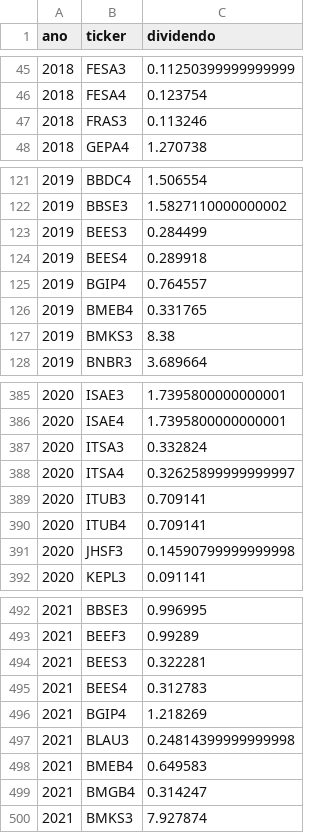
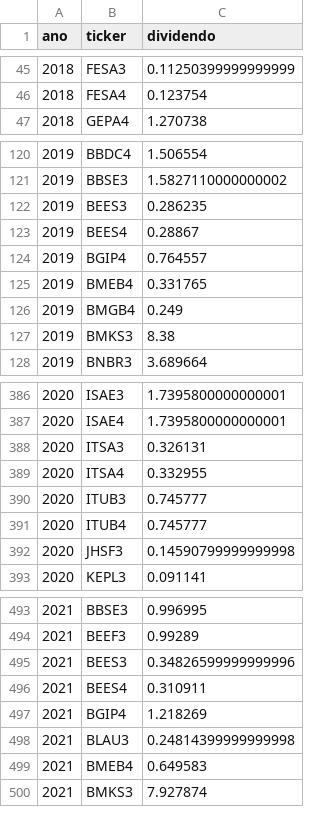
Before and after one commit to gustavolima007/Bussola-de-Valor, a CSV file: data/dividendos_ano.csv, drawn as a sheet; only a part is shown, gaps mark what is left out; the diff covers the shown part only.

```diff
--- a/data/dividendos_ano.csv
+++ b/data/dividendos_ano.csv
@@ -46,3 +46,2 @@
 2018,FESA4,0.123754
-2018,FRAS3,0.113246
 2018,GEPA4,1.270738
@@ -122,6 +121,7 @@
 2019,BBSE3,1.5827110000000002
-2019,BEES3,0.284499
-2019,BEES4,0.289918
+2019,BEES3,0.286235
+2019,BEES4,0.28867
 2019,BGIP4,0.764557
 2019,BMEB4,0.331765
+2019,BMGB4,0.249
 2019,BMKS3,8.38
@@ -386,6 +387,6 @@
 2020,ISAE4,1.7395800000000001
-2020,ITSA3,0.332824
-2020,ITSA4,0.32625899999999997
-2020,ITUB3,0.709141
-2020,ITUB4,0.709141
+2020,ITSA3,0.326131
+2020,ITSA4,0.332955
+2020,ITUB3,0.745777
+2020,ITUB4,0.745777
 2020,JHSF3,0.14590799999999998
@@ -493,4 +494,4 @@
 2021,BEEF3,0.99289
-2021,BEES3,0.322281
-2021,BEES4,0.312783
+2021,BEES3,0.34826599999999996
+2021,BEES4,0.310911
 2021,BGIP4,1.218269
@@ -498,3 +499,2 @@
 2021,BMEB4,0.649583
-2021,BMGB4,0.314247
 2021,BMKS3,7.927874
```
Also changed, not shown: 7 added rows, 5 removed rows and 73 edited cells elsewhere in this file, data/avaliacao_setor.csv, data/ciclo_mercado.csv, 13 other files.
